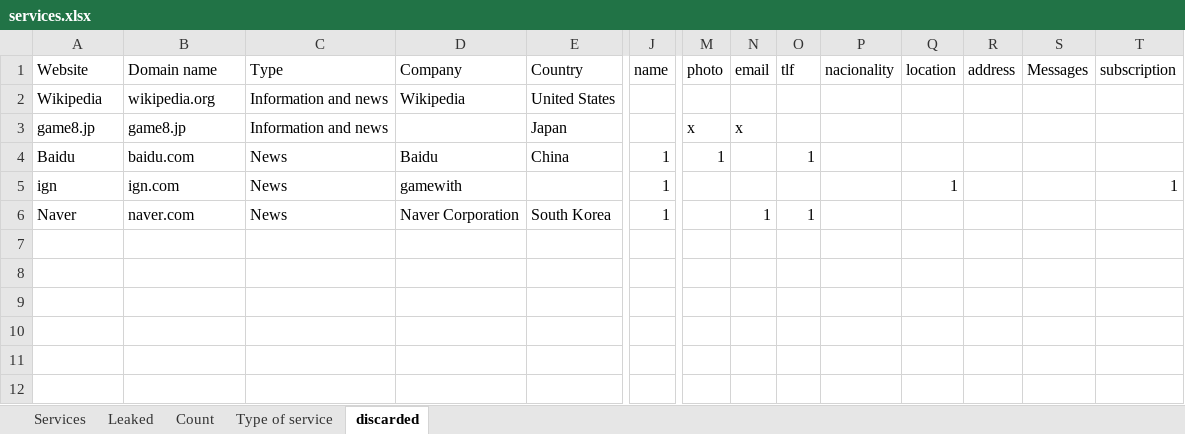
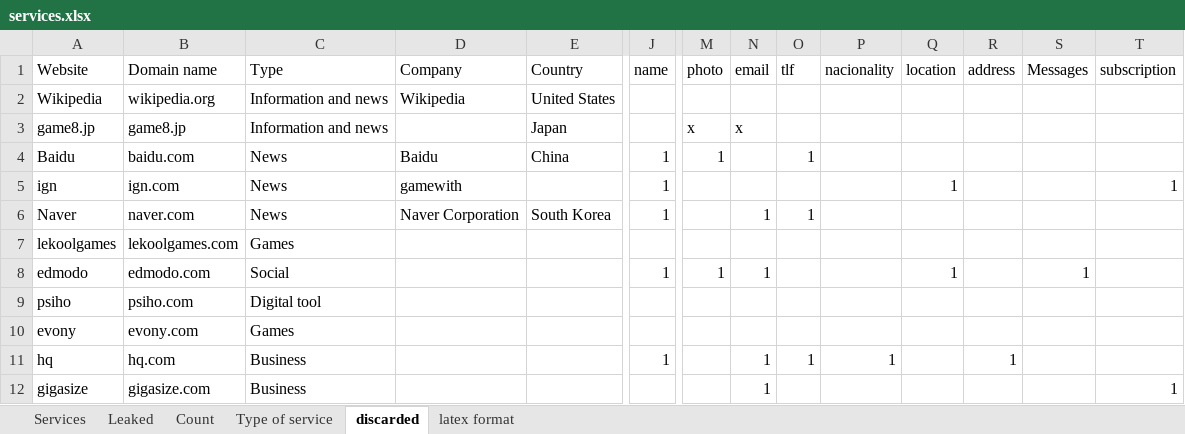
Before and after one commit to serna-r/leaks-services-analisis, an Excel workbook: services/services.xlsx, sheet discarded, drawn as a sheet; only a part is shown, gaps mark what is left out; values as stored, in another font and other column widths than the file's, no borders; table styles not drawn; rows hold the shown columns only; the diff names each change by its address in the sheet, - before the commit and + after, or states it on an @@ line.

```diff
--- a/services/services.xlsx (sheet discarded)
+++ b/services/services.xlsx (sheet discarded)
+sheet tab: latex format
+row 7: lekoolgames | lekoolgames.com | Games
+row 8: edmodo | edmodo.com | Social |  |  | 1 | 1 | 1 |  |  | 1 |  | 1
+row 9: psiho | psiho.com | Digital tool
+row 10: evony | evony.com | Games
+row 11: hq | hq.com | Business |  |  | 1 |  | 1 | 1 | 1 |  | 1
+row 12: gigasize | gigasize.com | Business |  |  |  |  | 1 |  |  |  |  |  | 1
```
Also changed, not shown: sheet Services, sheet Leaked, sheet Count, sheet Type of service, formulas that keep their value, 2 other files.
